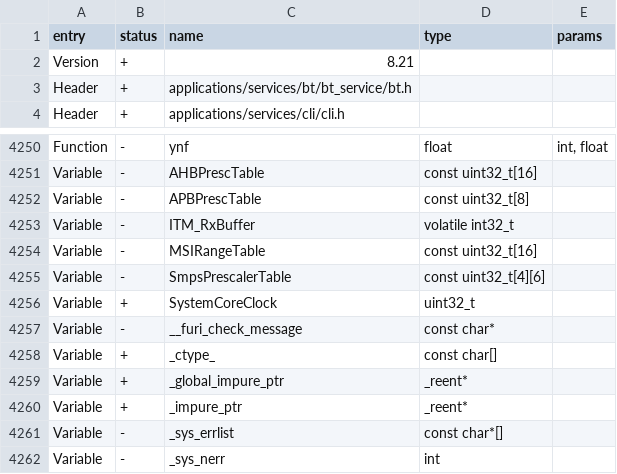
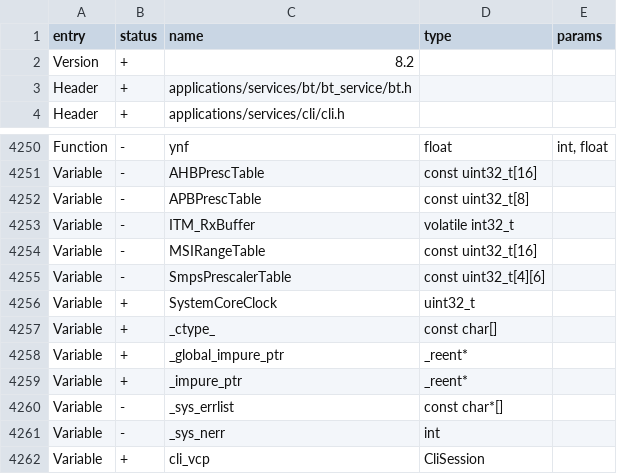
Before and after one commit to KuriGohan-Kamehameha/nXtreme-Firmware, a CSV file: firmware/targets/f7/api_symbols.csv, drawn as a sheet; only a part is shown, gaps mark what is left out; the shorter side is filled out with more unchanged rows.

Commit message:
Revert "downgrade check.c/.h - see desc"
This reverts commit 2d3469e057cc4996fa8eb8c6e616a7b74fd2fb79.

```diff
--- a/firmware/targets/f7/api_symbols.csv
+++ b/firmware/targets/f7/api_symbols.csv
@@ -1,3 +1,3 @@
 entry,status,name,type,params
-Version,+,8.21,,
+Version,+,8.2,,
 Header,+,applications/services/bt/bt_service/bt.h,,
@@ -4256,3 +4256,2 @@ Variable,-,SmpsPrescalerTable,const uint32_t[4][6],
 Variable,+,SystemCoreClock,uint32_t,
-Variable,-,__furi_check_message,const char*,
 Variable,+,_ctype_,const char[],
```
Also changed, not shown: 2 other files.
